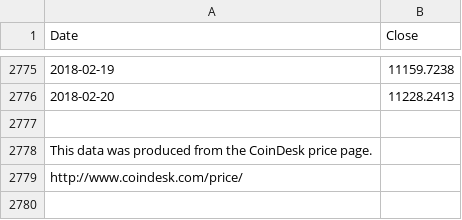
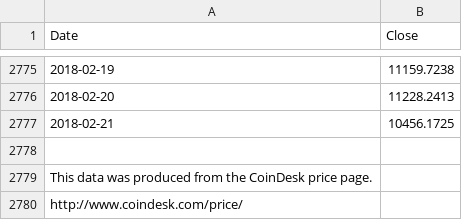
Before and after one commit to moonmath/static, a CSV file: data/allData.csv, drawn as a sheet; only a part is shown, gaps mark what is left out; the diff names each change by its address in the sheet, - before the commit and + after, or states it on an @@ line.

```diff
--- a/data/allData.csv
+++ b/data/allData.csv
+row 2777: 2018-02-21 | 10456.1725
```
Also changed, not shown: data/mmData.csv, data/rainbow2017.csv, 2 other files.
